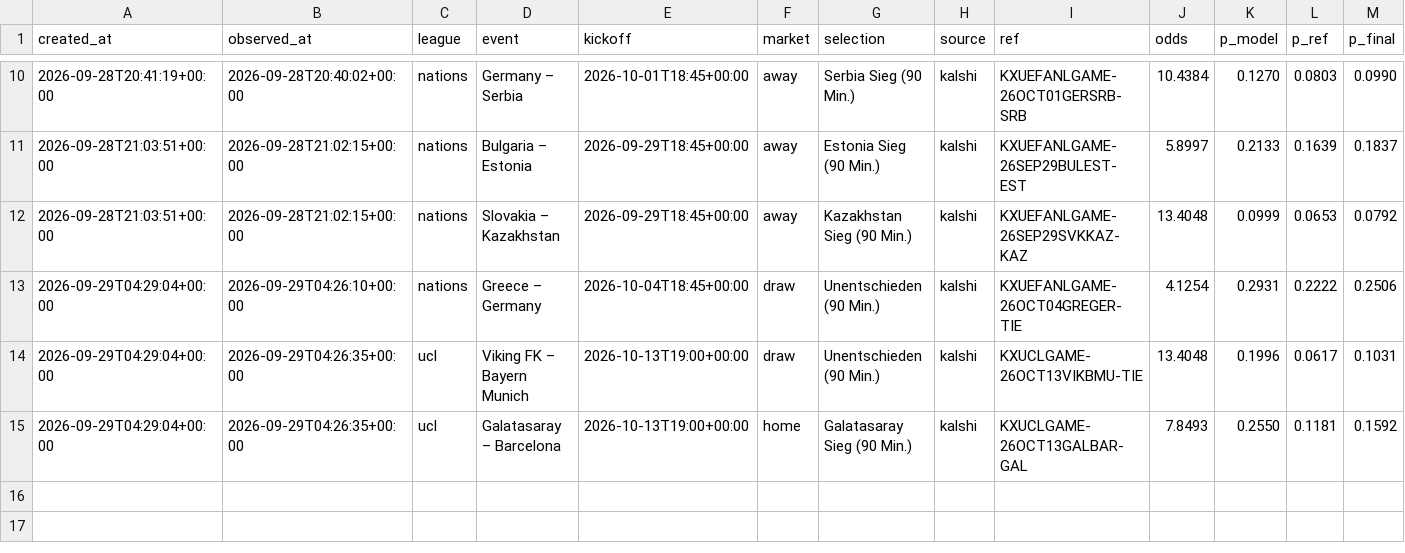
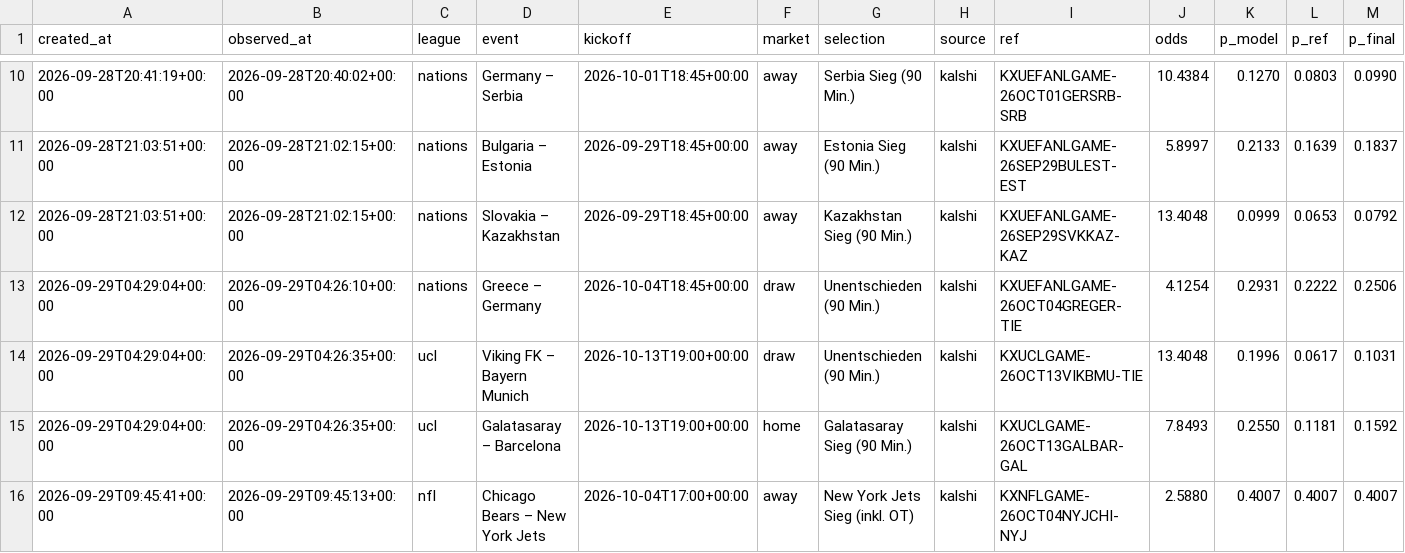
Before and after one commit to reinski260970/soccer, a CSV file: data/journal/valuebets.csv, drawn as a sheet; only a part is shown, gaps mark what is left out; rows hold the shown columns only; the diff names each change by its address in the sheet, - before the commit and + after, or states it on an @@ line.

```diff
--- a/data/journal/valuebets.csv
+++ b/data/journal/valuebets.csv
+row 16: 2026-09-29T09:45:41+00:00 | 2026-09-29T09:45:13+00:00 | nfl | Chicago Bears – New York Jets | 2026-10-04T17:00+00:00 | away | New York Jets Sieg (inkl. OT) | kalshi | KXNFLGAME-26OCT04NYJCHI-NYJ | 2.5880 | 0.4007 | 0.4007 | 0.4007
```
Also changed, not shown: 2 other files.
